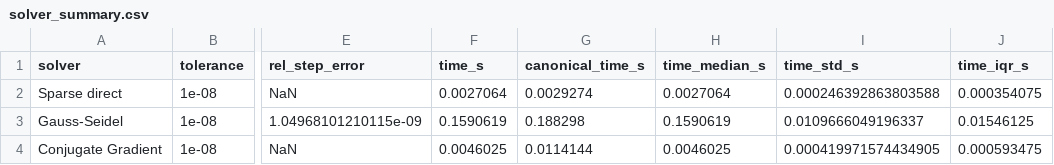
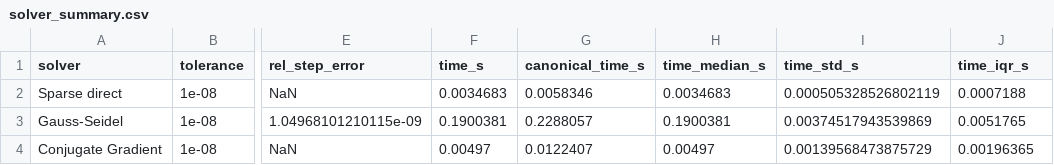
Before and after one commit to Pepe17xd/Simulacion_en_Matlab_MN_P1_Grupo_4, a CSV file: simulacion/resultados/escenario_base/solver_summary.csv, drawn as a sheet; only a part is shown, gaps mark what is left out; the diff names each change by its address in the sheet, - before the commit and + after, or states it on an @@ line.

```diff
--- a/simulacion/resultados/escenario_base/solver_summary.csv
+++ b/simulacion/resultados/escenario_base/solver_summary.csv
-F2 (time_s): 0.0027064
+F2 (time_s): 0.0034683
-G2 (canonical_time_s): 0.0029274
+G2 (canonical_time_s): 0.0058346
-H2 (time_median_s): 0.0027064
+H2 (time_median_s): 0.0034683
-I2 (time_std_s): 0.000246392863803588
+I2 (time_std_s): 0.000505328526802119
-J2 (time_iqr_s): 0.000354075
+J2 (time_iqr_s): 0.0007188
-F3 (time_s): 0.1590619
+F3 (time_s): 0.1900381
-G3 (canonical_time_s): 0.188298
+G3 (canonical_time_s): 0.2288057
-H3 (time_median_s): 0.1590619
+H3 (time_median_s): 0.1900381
-I3 (time_std_s): 0.0109666049196337
+I3 (time_std_s): 0.00374517943539869
-J3 (time_iqr_s): 0.01546125
+J3 (time_iqr_s): 0.0051765
-F4 (time_s): 0.0046025
+F4 (time_s): 0.00497
-G4 (canonical_time_s): 0.0114144
+G4 (canonical_time_s): 0.0122407
-H4 (time_median_s): 0.0046025
+H4 (time_median_s): 0.00497
-I4 (time_std_s): 0.000419971574434905
+I4 (time_std_s): 0.00139568473875729
-J4 (time_iqr_s): 0.000593475
+J4 (time_iqr_s): 0.00196365
```
Also changed, not shown: simulacion/resultados/escenario_base/timing_repeats.csv, simulacion/resultados/estres_numerico/stress.csv, 19 other files.
